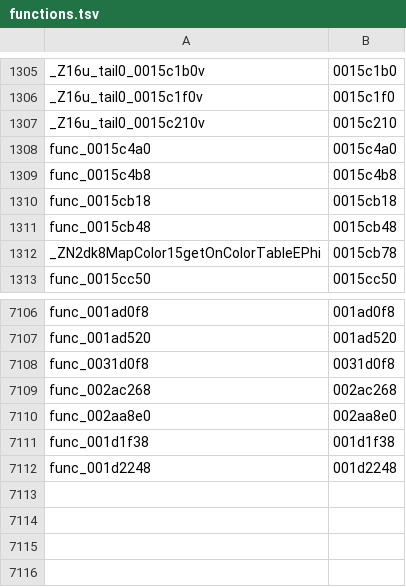
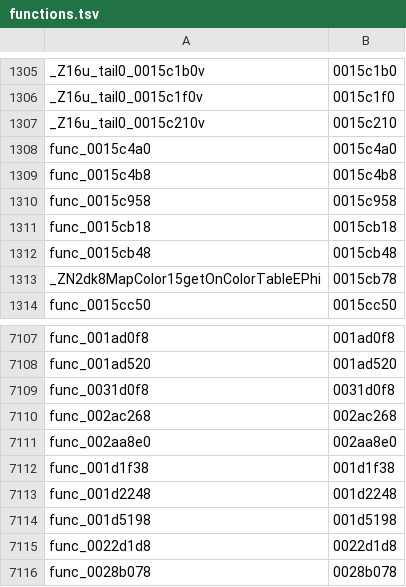
Before and after one commit to sh1ftmaker/kh2, a TSV file: functions.tsv, drawn as a sheet; only a part is shown, gaps mark what is left out.

```diff
--- a/functions.tsv
+++ b/functions.tsv
@@ -1309,2 +1309,3 @@ func_0015c4a0	0015c4a0
 func_0015c4b8	0015c4b8
+func_0015c958	0015c958
 func_0015cb18	0015cb18
@@ -7112 +7113,4 @@ func_001d1f38	001d1f38
 func_001d2248	001d2248
+func_001d5198	001d5198
+func_0022d1d8	0022d1d8
+func_0028b078	0028b078
```
Also changed, not shown: 6 other files.
